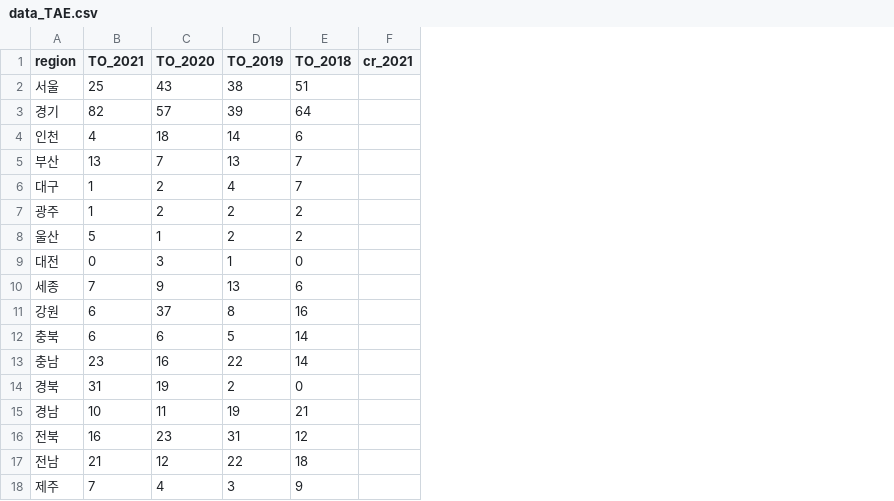
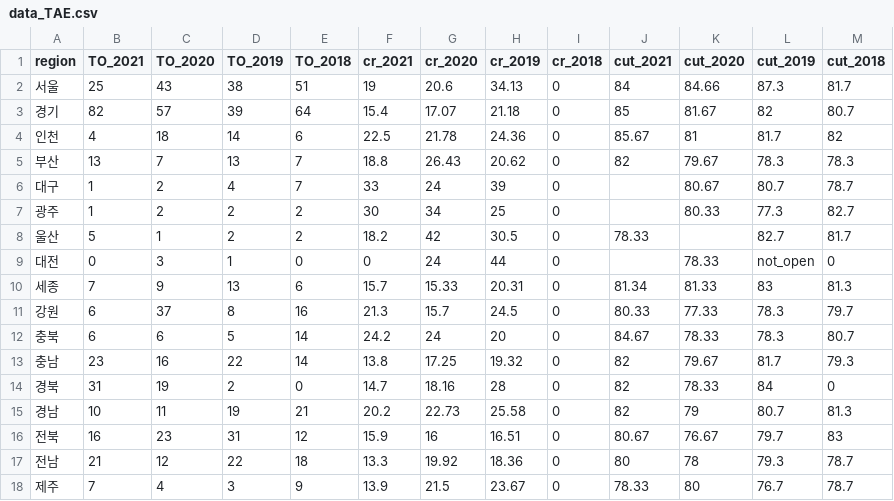
Before and after one commit to hwan141592/WILT, a CSV file: data_TAE.csv, drawn as a sheet; the diff names each change by its address in the sheet, - before the commit and + after, or states it on an @@ line.

```diff
--- a/data_TAE.csv
+++ b/data_TAE.csv
+column G (cr_2020), rows 2-18: 20.6 | 17.07 | 21.78 | 26.43 | 24 | 34 | 42 | 24 | 15.33 | 15.7 | 24 | 17.25 | 18.16 | 22.73 | 16 | 19.92 | 21.5
+column H (cr_2019), rows 2-18: 34.13 | 21.18 | 24.36 | 20.62 | 39 | 25 | 30.5 | 44 | 20.31 | 24.5 | 20 | 19.32 | 28 | 25.58 | 16.51 | 18.36 | 23.67
+column I (cr_2018), rows 2-18: all 0
+column J (cut_2021), rows 2-18: 84 | 85 | 85.67 | 82 |  |  | 78.33 |  | 81.34 | 80.33 | 84.67 | 82 | 82 | 82 | 80.67 | 80 | 78.33
+column K (cut_2020), rows 2-18: 84.66 | 81.67 | 81 | 79.67 | 80.67 | 80.33 |  | 78.33 | 81.33 | 77.33 | 78.33 | 79.67 | 78.33 | 79 | 76.67 | 78 | 80
+column L (cut_2019), rows 2-18: 87.3 | 82 | 81.7 | 78.3 | 80.7 | 77.3 | 82.7 | not_open | 83 | 78.3 | 78.3 | 81.7 | 84 | 80.7 | 79.7 | 79.3 | 76.7
+column M (cut_2018), rows 2-18: 81.7 | 80.7 | 82 | 78.3 | 78.7 | 82.7 | 81.7 | 0 | 81.3 | 79.7 | 80.7 | 79.3 | 0 | 81.3 | 83 | 78.7 | 78.7
-F2 (cr_2021): (empty)
+F2 (cr_2021): 19
-F3 (cr_2021): (empty)
+F3 (cr_2021): 15.4
-F4 (cr_2021): (empty)
+F4 (cr_2021): 22.5
-F5 (cr_2021): (empty)
+F5 (cr_2021): 18.8
-F6 (cr_2021): (empty)
+F6 (cr_2021): 33
-F7 (cr_2021): (empty)
+F7 (cr_2021): 30
-F8 (cr_2021): (empty)
+F8 (cr_2021): 18.2
-F9 (cr_2021): (empty)
+F9 (cr_2021): 0
-F10 (cr_2021): (empty)
+F10 (cr_2021): 15.7
-F11 (cr_2021): (empty)
+F11 (cr_2021): 21.3
-F12 (cr_2021): (empty)
+F12 (cr_2021): 24.2
-F13 (cr_2021): (empty)
+F13 (cr_2021): 13.8
-F14 (cr_2021): (empty)
+F14 (cr_2021): 14.7
-F15 (cr_2021): (empty)
+F15 (cr_2021): 20.2
-F16 (cr_2021): (empty)
+F16 (cr_2021): 15.9
-F17 (cr_2021): (empty)
+F17 (cr_2021): 13.3
-F18 (cr_2021): (empty)
+F18 (cr_2021): 13.9
```
Also changed, not shown: 1 other file.
